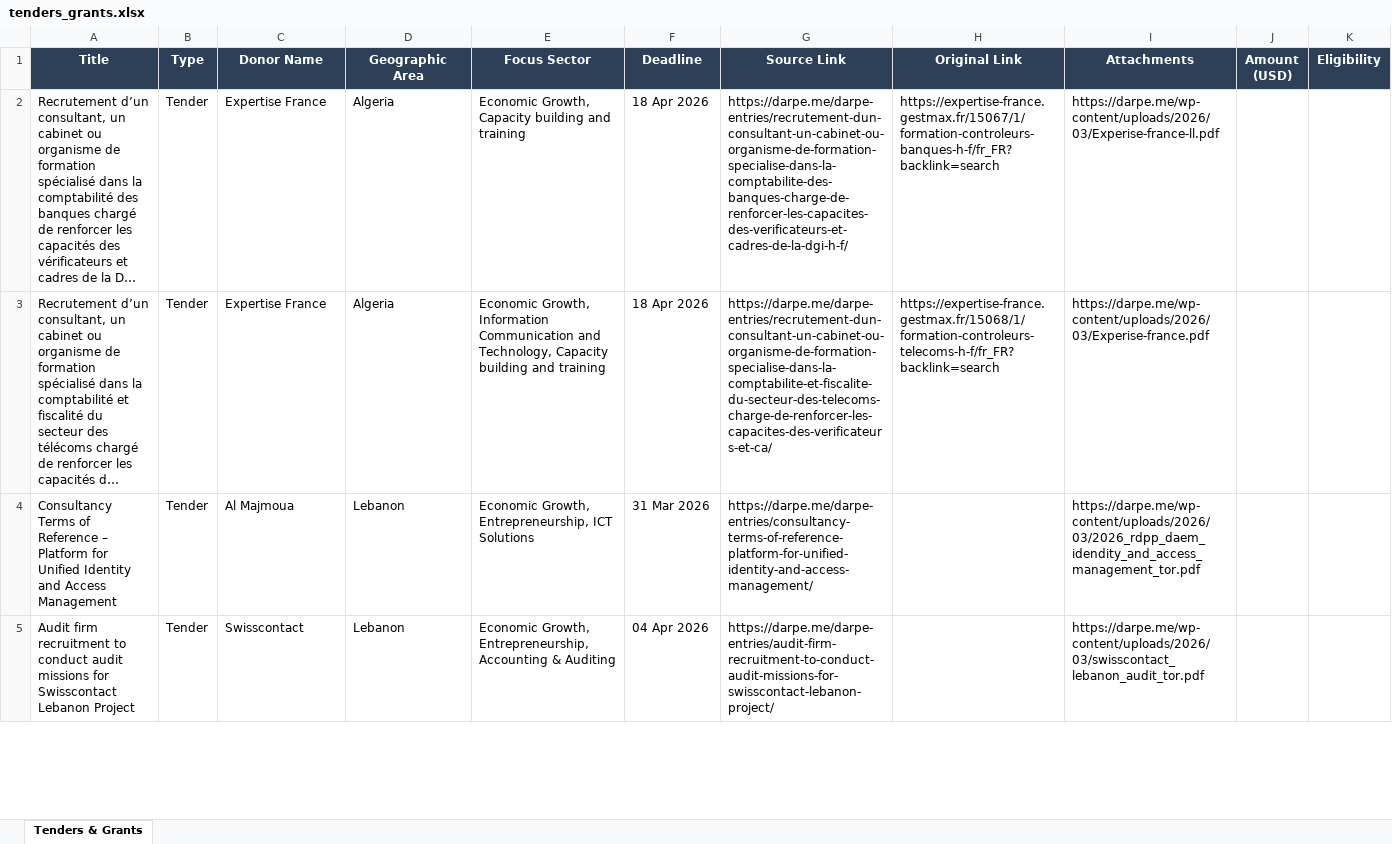
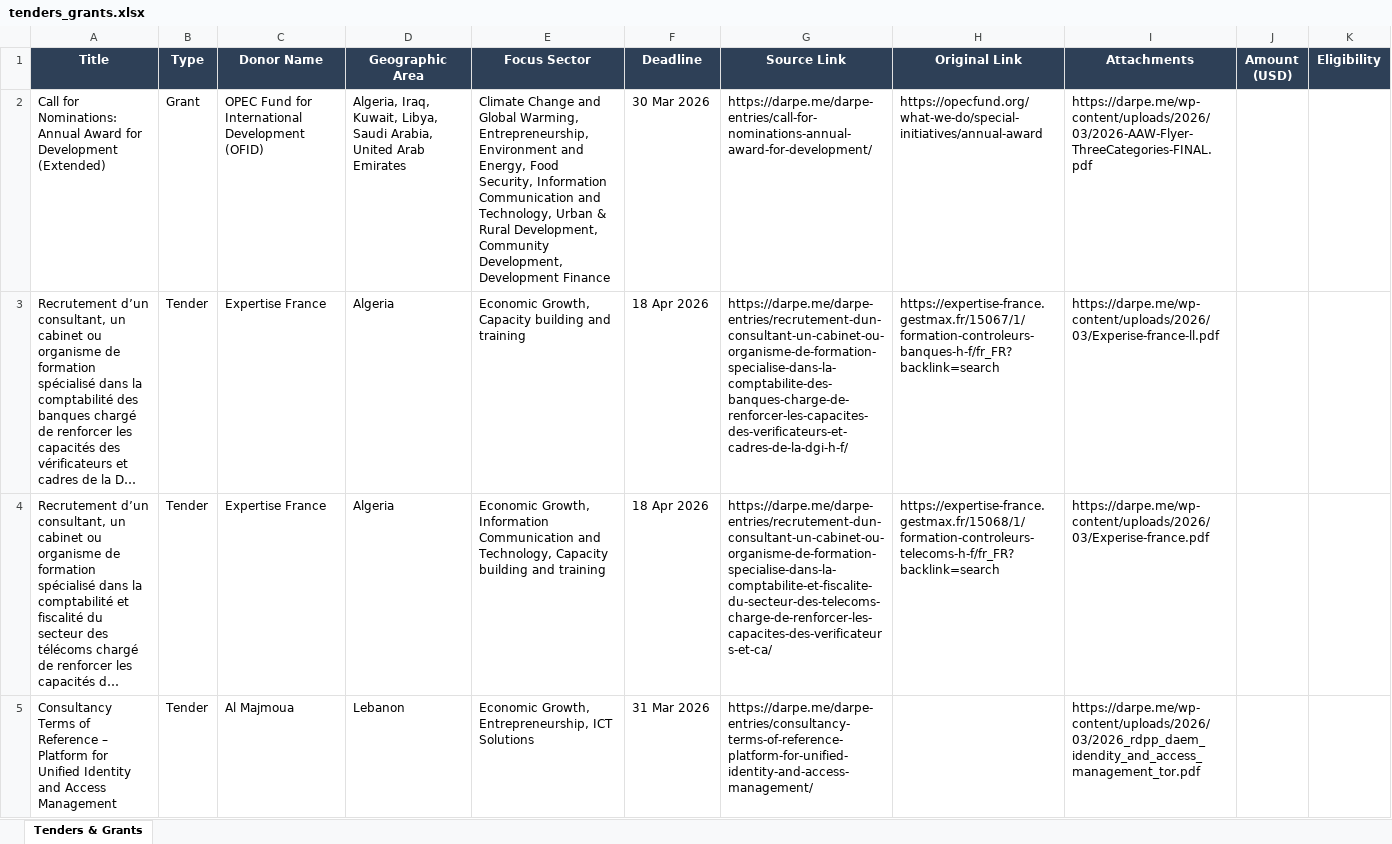
Before and after one commit to sarajangid/efe-webscraping, an Excel workbook: tenders_grants.xlsx, sheet Tenders & Grants, drawn as a sheet; only a part is shown; the shorter side is filled out with more unchanged rows; long unchanged cells end in …; values as stored, in another font and other column widths than the file's, no borders; the diff covers the shown part only; the diff names each change by its address in the sheet, - before the commit and + after, or states it on an @@ line.

```diff
--- a/tenders_grants.xlsx (sheet Tenders & Grants)
+++ b/tenders_grants.xlsx (sheet Tenders & Grants)
+row 2: Call for Nominations: Annual Award for Development (Extended) | Grant | OPEC Fund for International Development (OFID) | Algeria, Iraq, Kuwait, Libya, Saudi Arabia, United Arab Emirates | Climate Change and Global Warming, Entrepreneurship, Environment and Energy, Food Security, Information Communication and Technology, Urban & Rural Development, Community Development, Development Finance | 30 Mar 2026 | https://darpe.me/darpe-entries/call-for-nominations-annual-award-for-development/ | https://opecfund.org/what-we-do/special-initiatives/annual-award | https://darpe.me/wp-content/uploads/2026/03/2026-AAW-Flyer-ThreeCategories-FINAL.pdf
```
Also changed, not shown: 1 removed row elsewhere in this sheet, 1 other file.
